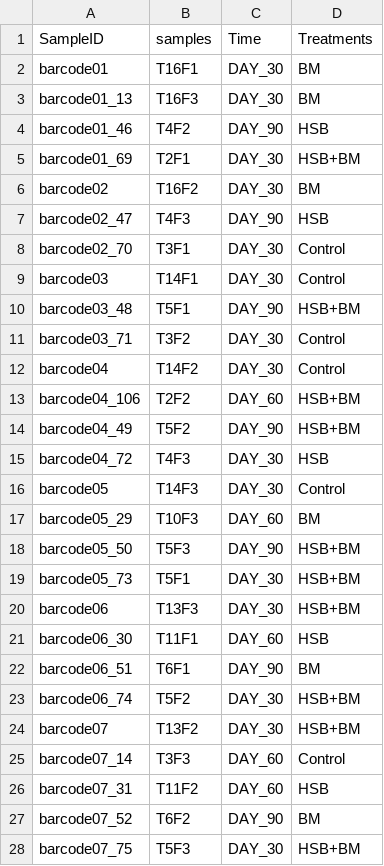
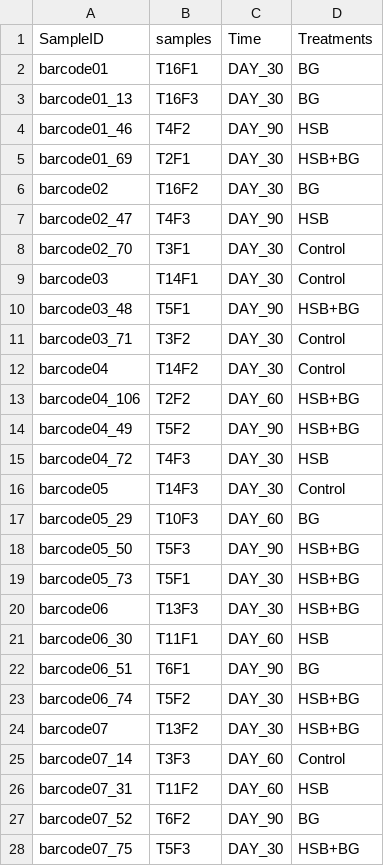
Before and after one commit to aubclsc0239/Microbiome_ONT_2025, a CSV file: R_data/metadata_test.csv, drawn as a sheet; only a part is shown; the diff covers the shown part only.

```diff
--- a/R_data/metadata_test.csv
+++ b/R_data/metadata_test.csv
@@ -1,7 +1,7 @@
 SampleID,samples,Time,Treatments
-barcode01,T16F1,DAY_30,BM
-barcode01_13,T16F3,DAY_30,BM
+barcode01,T16F1,DAY_30,BG
+barcode01_13,T16F3,DAY_30,BG
 barcode01_46,T4F2,DAY_90,HSB
-barcode01_69,T2F1,DAY_30,HSB+BM
-barcode02,T16F2,DAY_30,BM
+barcode01_69,T2F1,DAY_30,HSB+BG
+barcode02,T16F2,DAY_30,BG
 barcode02_47,T4F3,DAY_90,HSB
@@ -9,20 +9,20 @@ barcode02_70,T3F1,DAY_30,Control
 barcode03,T14F1,DAY_30,Control
-barcode03_48,T5F1,DAY_90,HSB+BM
+barcode03_48,T5F1,DAY_90,HSB+BG
 barcode03_71,T3F2,DAY_30,Control
 barcode04,T14F2,DAY_30,Control
-barcode04_106,T2F2,DAY_60,HSB+BM
-barcode04_49,T5F2,DAY_90,HSB+BM
+barcode04_106,T2F2,DAY_60,HSB+BG
+barcode04_49,T5F2,DAY_90,HSB+BG
 barcode04_72,T4F3,DAY_30,HSB
 barcode05,T14F3,DAY_30,Control
-barcode05_29,T10F3,DAY_60,BM
-barcode05_50,T5F3,DAY_90,HSB+BM
-barcode05_73,T5F1,DAY_30,HSB+BM
-barcode06,T13F3,DAY_30,HSB+BM
+barcode05_29,T10F3,DAY_60,BG
+barcode05_50,T5F3,DAY_90,HSB+BG
+barcode05_73,T5F1,DAY_30,HSB+BG
+barcode06,T13F3,DAY_30,HSB+BG
 barcode06_30,T11F1,DAY_60,HSB
-barcode06_51,T6F1,DAY_90,BM
-barcode06_74,T5F2,DAY_30,HSB+BM
-barcode07,T13F2,DAY_30,HSB+BM
+barcode06_51,T6F1,DAY_90,BG
+barcode06_74,T5F2,DAY_30,HSB+BG
+barcode07,T13F2,DAY_30,HSB+BG
 barcode07_14,T3F3,DAY_60,Control
 barcode07_31,T11F2,DAY_60,HSB
-barcode07_52,T6F2,DAY_90,BM
-barcode07_75,T5F3,DAY_30,HSB+BM
+barcode07_52,T6F2,DAY_90,BG
+barcode07_75,T5F3,DAY_30,HSB+BG
```
Also changed, not shown: 37 edited cells elsewhere in this file, 17 other files.
